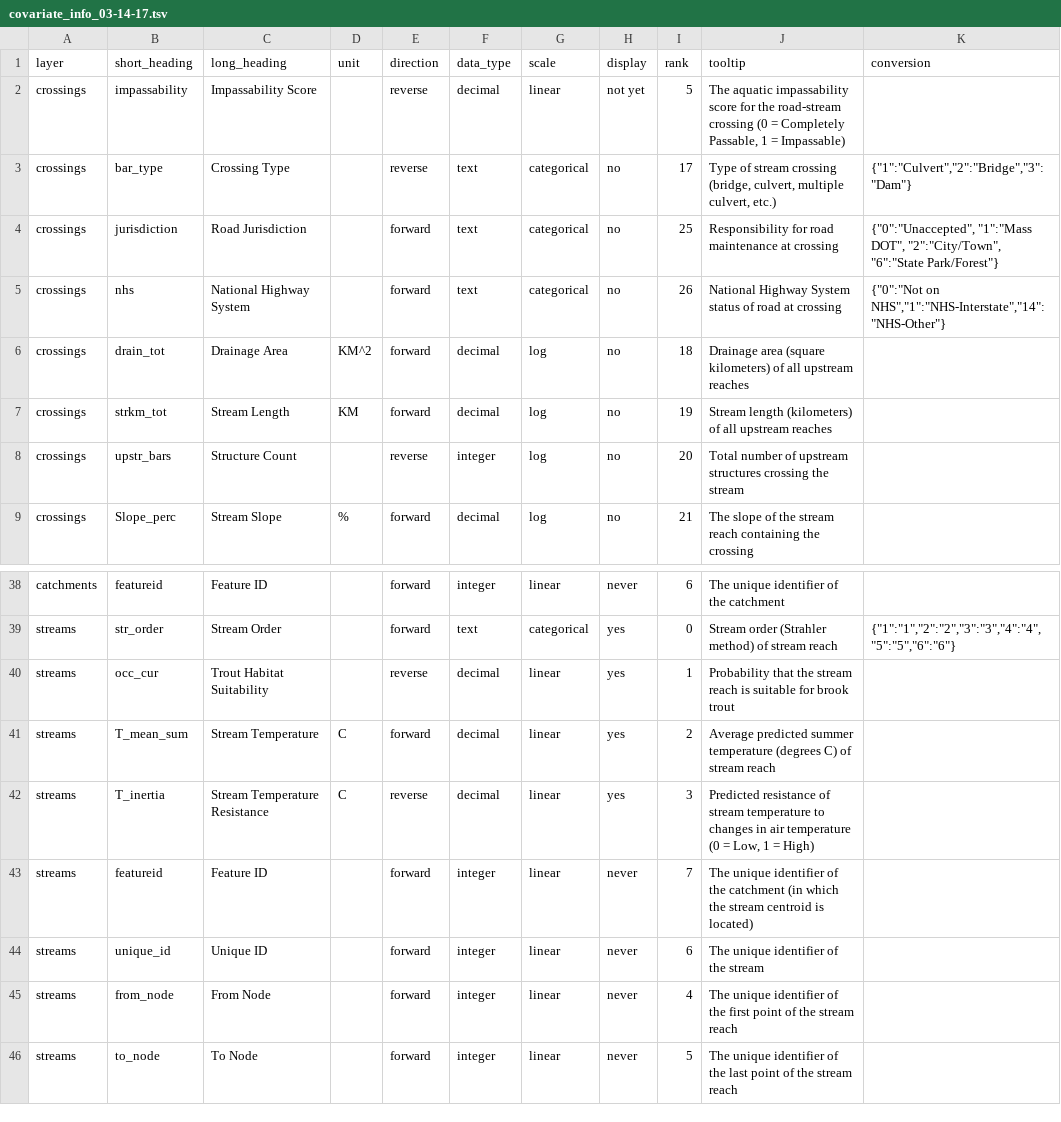
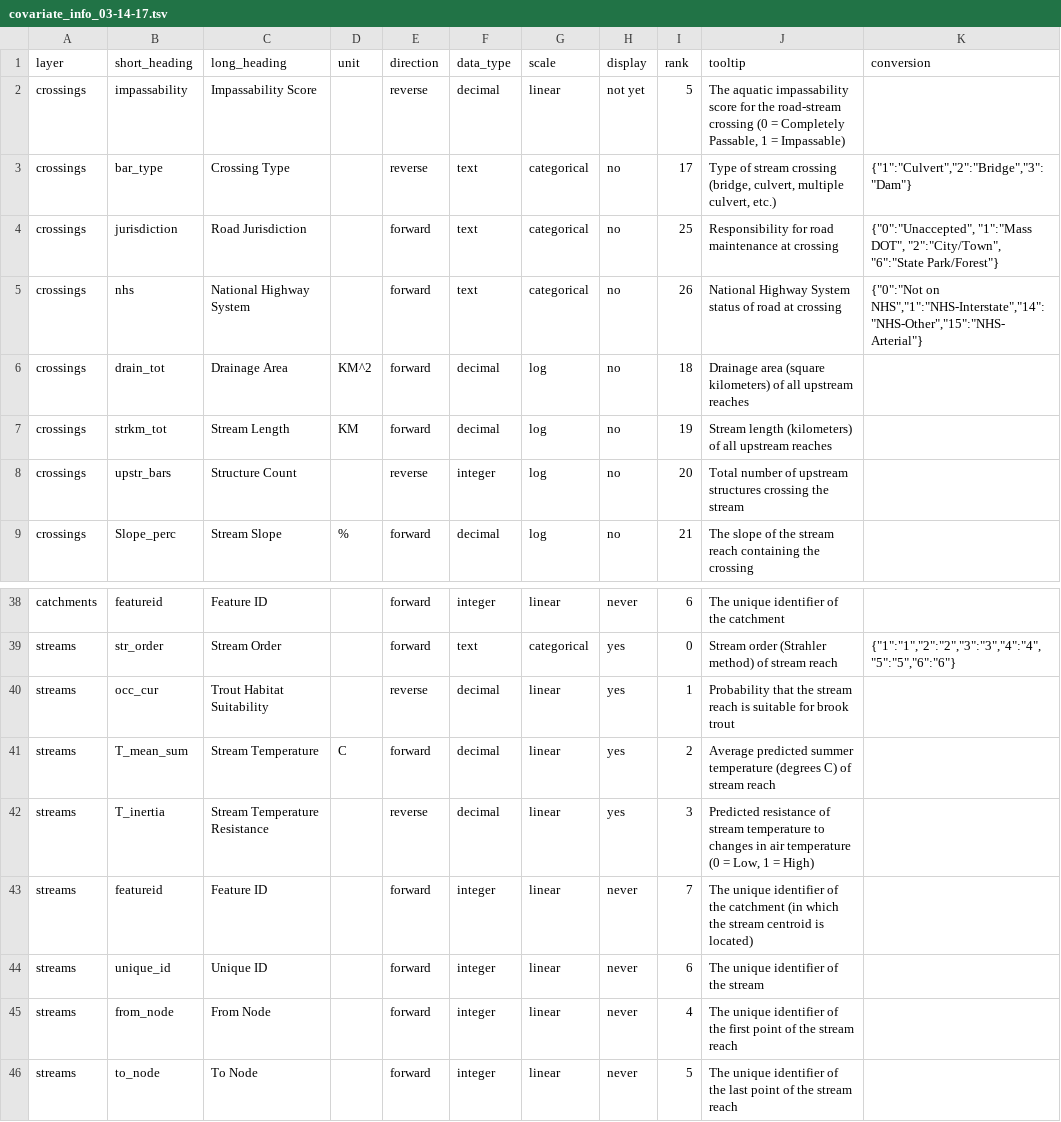
Before and after one commit to jcoombs20/deerfield_crossings, a TSV file: covariate_info_03-14-17.tsv, drawn as a sheet; only a part is shown, gaps mark what is left out.

```diff
--- a/covariate_info_03-14-17.tsv
+++ b/covariate_info_03-14-17.tsv
@@ -4,3 +4,3 @@ crossings	bar_type	Crossing Type		reverse	text	categorical	no	17	Type of stream
 crossings	jurisdiction	Road Jurisdiction		forward	text	categorical	no	25	Responsibility for road maintenance at crossing	{"0":"Unaccepted", "1":"Mass DOT", "2":"City/Town", "6":"State Park/Forest"}
-crossings	nhs	National Highway System		forward	text	categorical	no	26	National Highway System status of road at crossing	{"0":"Not on NHS","1":"NHS-Interstate","14":"NHS-Other"}
+crossings	nhs	National Highway System		forward	text	categorical	no	26	National Highway System status of road at crossing	{"0":"Not on NHS","1":"NHS-Interstate","14":"NHS-Other","15":"NHS-Arterial"}
 crossings	drain_tot	Drainage Area	KM^2	forward	decimal	log	no	18	Drainage area (square kilometers) of all upstream reaches	
@@ -41,3 +41,3 @@ streams	occ_cur	Trout Habitat Suitability		reverse	decimal	linear	yes	1	Probabil
 streams	T_mean_sum	Stream Temperature	C	forward	decimal	linear	yes	2	Average predicted summer temperature (degrees C) of stream reach	
-streams	T_inertia	Stream Temperature Resistance	C	reverse	decimal	linear	yes	3	Predicted resistance of stream temperature to changes in air temperature (0 = Low, 1 = High)	
+streams	T_inertia	Stream Temperature Resistance		reverse	decimal	linear	yes	3	Predicted resistance of stream temperature to changes in air temperature (0 = Low, 1 = High)	
 streams	featureid	Feature ID		forward	integer	linear	never	7	The unique identifier of the catchment (in which the stream centroid is located)	
```
Also changed, not shown: crossings_covariates.tsv, crossings_covariates_03-14-17.tsv, 28 other files.
